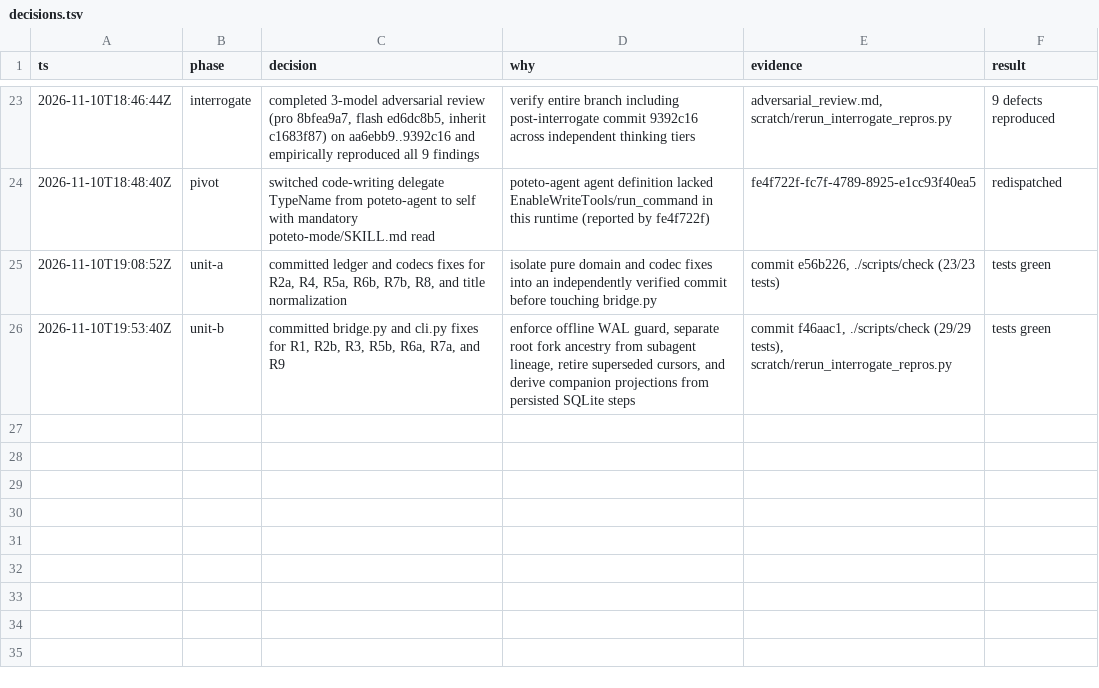
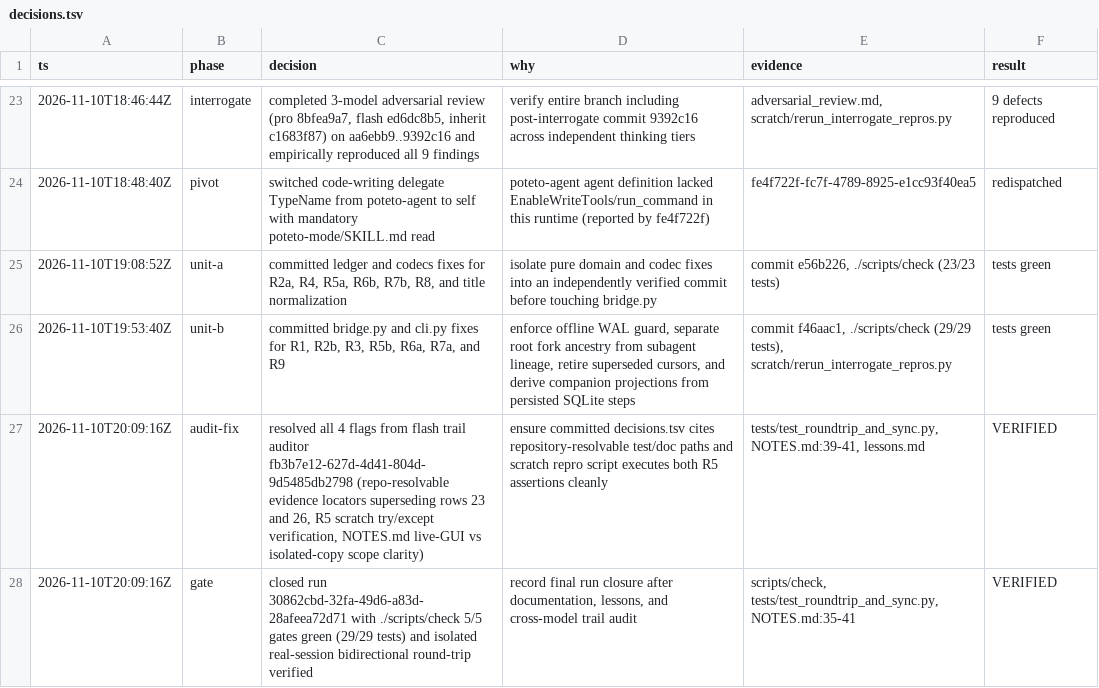
Before and after one commit to semantic-craft/codex-agy-sync, a TSV file: decisions.tsv, drawn as a sheet; only a part is shown, gaps mark what is left out; the diff names each change by its address in the sheet, - before the commit and + after, or states it on an @@ line.

Commit message:
docs(audit): resolve cross-model trail audit flags and close run gate

```diff
--- a/decisions.tsv
+++ b/decisions.tsv
+row 27: 2026-11-10T20:09:16Z | audit-fix | resolved all 4 flags from flash trail auditor fb3b7e12-627d-4d41-804d-9d5485db2798 (repo-resolvable evidence locators superseding rows 23 and 26, R5 scratch try/except verification, NOTES.md live-GUI vs isolated-copy scope clarity) | ensure committed decisions.tsv cites repository-resolvable test/doc paths and scratch repro script executes both R5 assertions cleanly | tests/test_roundtrip_and_sync.py, NOTES.md:39-41, lessons.md | VERIFIED
+row 28: 2026-11-10T20:09:16Z | gate | closed run 30862cbd-32fa-49d6-a83d-28afeea72d71 with ./scripts/check 5/5 gates green (29/29 tests) and isolated real-session bidirectional round-trip verified | record final run closure after documentation, lessons, and cross-model trail audit | scripts/check, tests/test_roundtrip_and_sync.py, NOTES.md:35-41 | VERIFIED
```
Also changed, not shown: 1 other file.
